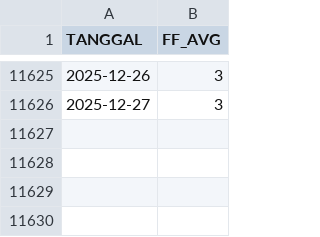
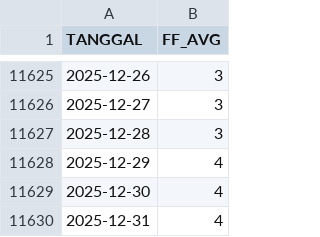
Before and after one commit to mahadidn/wind-speed-be, a CSV file: api/models/datasets/1994-2025-univariat.csv, drawn as a sheet; only a part is shown, gaps mark what is left out; the diff names each change by its address in the sheet, - before the commit and + after, or states it on an @@ line.

```diff
--- a/api/models/datasets/1994-2025-univariat.csv
+++ b/api/models/datasets/1994-2025-univariat.csv
+row 11627: 2025-12-28 | 3
+row 11628: 2025-12-29 | 4
+row 11629: 2025-12-30 | 4
+row 11630: 2025-12-31 | 4
```
Also changed, not shown: api/models/datasets/1994_2025_multivariat.csv.
